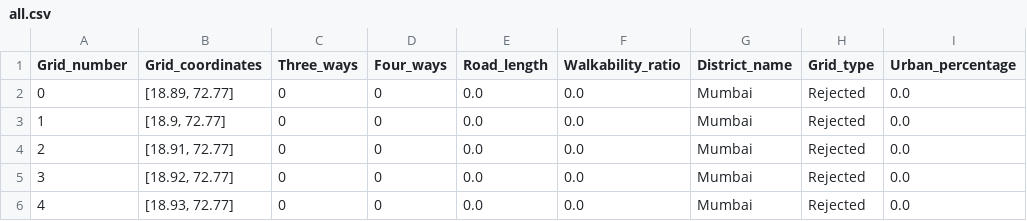
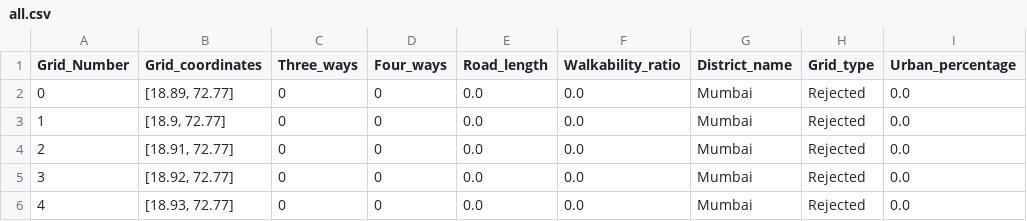
Before and after one commit to Harshita2605/Demo_Tourist_Places, a CSV file: mumbai/all.csv, drawn as a sheet; only a part is shown; the diff names each change by its address in the sheet, - before the commit and + after, or states it on an @@ line.

```diff
--- a/mumbai/all.csv
+++ b/mumbai/all.csv
-A1: Grid_number
+A1: Grid_Number
```
Also changed, not shown: 7 other files.
